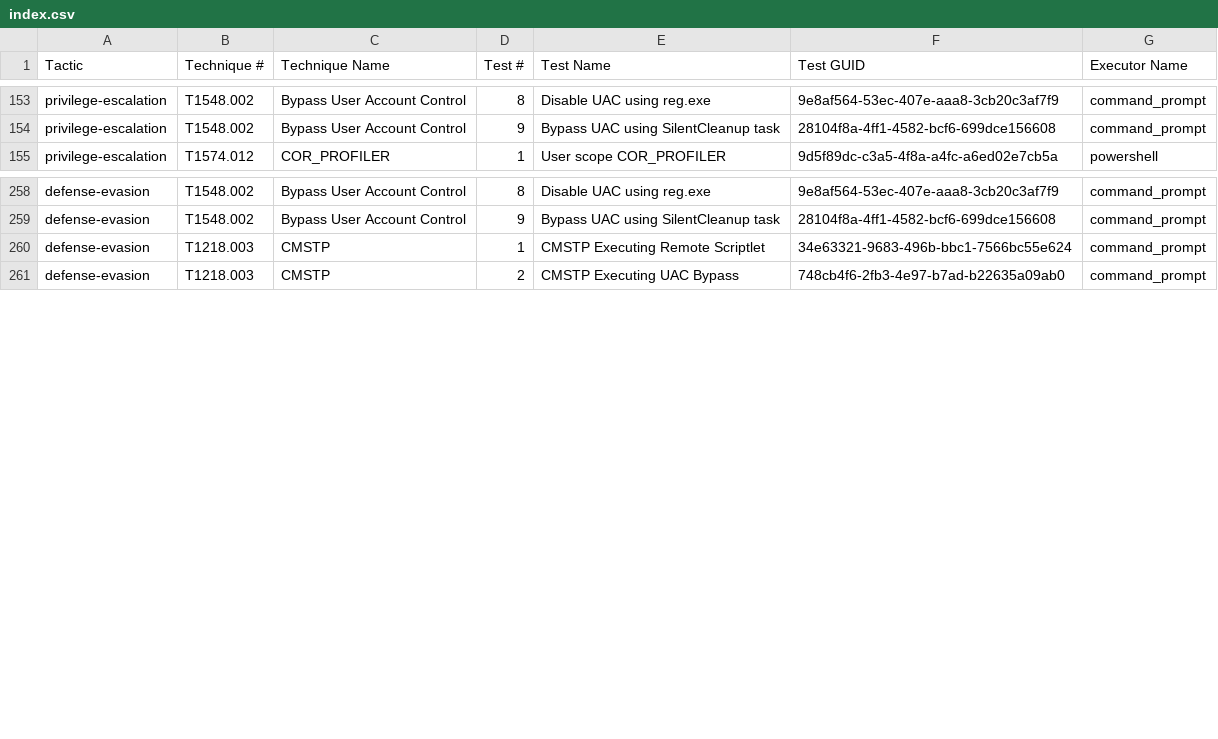
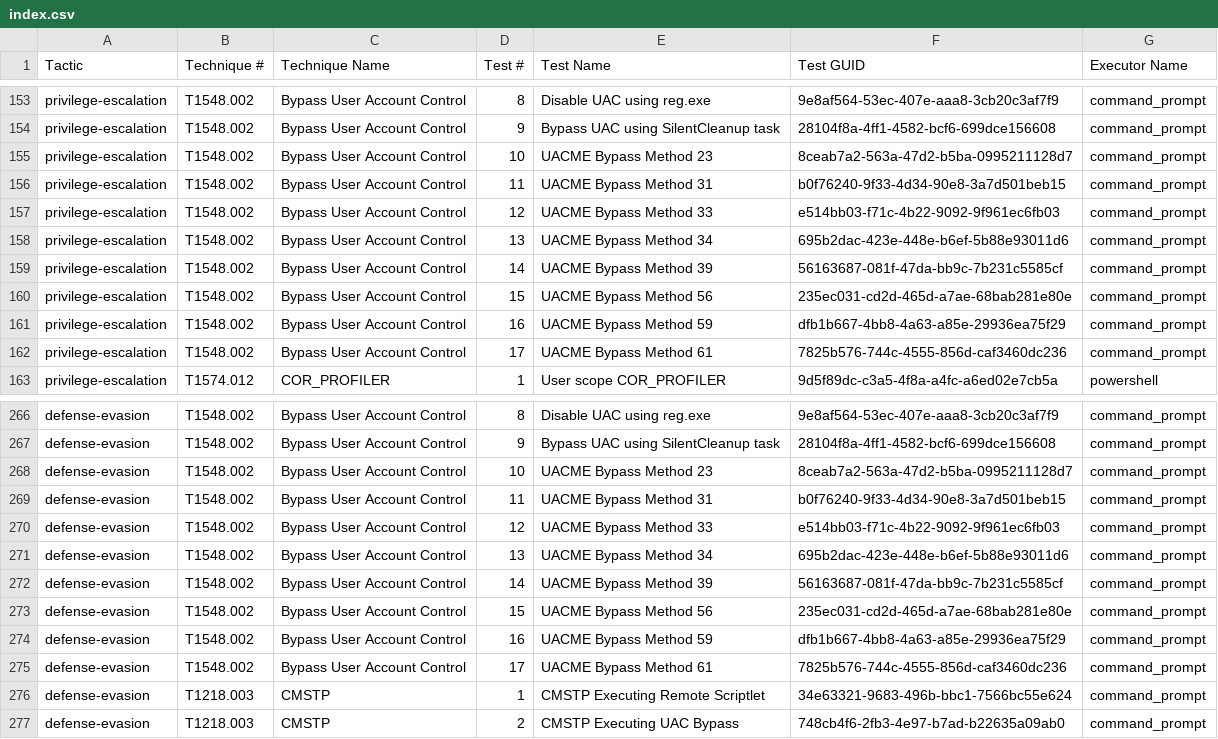
Before and after one commit to redcanaryco/atomic-red-team, a CSV file: atomics/Indexes/Indexes-CSV/index.csv, drawn as a sheet; only a part is shown, gaps mark what is left out.

Commit message:
Generate docs from job=generate_and_commit_guids_and_docs branch=master [skip ci]

```diff
--- a/atomics/Indexes/Indexes-CSV/index.csv
+++ b/atomics/Indexes/Indexes-CSV/index.csv
@@ -154,2 +154,10 @@ privilege-escalation,T1548.002,Bypass User Account Control,8,Disable UAC using r
 privilege-escalation,T1548.002,Bypass User Account Control,9,Bypass UAC using SilentCleanup task,28104f8a-4ff1-4582-bcf6-699dce156608,command_prompt
+privilege-escalation,T1548.002,Bypass User Account Control,10,UACME Bypass Method 23,8ceab7a2-563a-47d2-b5ba-0995211128d7,command_prompt
+privilege-escalation,T1548.002,Bypass User Account Control,11,UACME Bypass Method 31,b0f76240-9f33-4d34-90e8-3a7d501beb15,command_prompt
+privilege-escalation,T1548.002,Bypass User Account Control,12,UACME Bypass Method 33,e514bb03-f71c-4b22-9092-9f961ec6fb03,command_prompt
+privilege-escalation,T1548.002,Bypass User Account Control,13,UACME Bypass Method 34,695b2dac-423e-448e-b6ef-5b88e93011d6,command_prompt
+privilege-escalation,T1548.002,Bypass User Account Control,14,UACME Bypass Method 39,56163687-081f-47da-bb9c-7b231c5585cf,command_prompt
+privilege-escalation,T1548.002,Bypass User Account Control,15,UACME Bypass Method 56,235ec031-cd2d-465d-a7ae-68bab281e80e,command_prompt
+privilege-escalation,T1548.002,Bypass User Account Control,16,UACME Bypass Method 59,dfb1b667-4bb8-4a63-a85e-29936ea75f29,command_prompt
+privilege-escalation,T1548.002,Bypass User Account Control,17,UACME Bypass Method 61,7825b576-744c-4555-856d-caf3460dc236,command_prompt
 privilege-escalation,T1574.012,COR_PROFILER,1,User scope COR_PROFILER,9d5f89dc-c3a5-4f8a-a4fc-a6ed02e7cb5a,powershell
@@ -259,2 +267,10 @@ defense-evasion,T1548.002,Bypass User Account Control,8,Disable UAC using reg.ex
 defense-evasion,T1548.002,Bypass User Account Control,9,Bypass UAC using SilentCleanup task,28104f8a-4ff1-4582-bcf6-699dce156608,command_prompt
+defense-evasion,T1548.002,Bypass User Account Control,10,UACME Bypass Method 23,8ceab7a2-563a-47d2-b5ba-0995211128d7,command_prompt
+defense-evasion,T1548.002,Bypass User Account Control,11,UACME Bypass Method 31,b0f76240-9f33-4d34-90e8-3a7d501beb15,command_prompt
+defense-evasion,T1548.002,Bypass User Account Control,12,UACME Bypass Method 33,e514bb03-f71c-4b22-9092-9f961ec6fb03,command_prompt
+defense-evasion,T1548.002,Bypass User Account Control,13,UACME Bypass Method 34,695b2dac-423e-448e-b6ef-5b88e93011d6,command_prompt
+defense-evasion,T1548.002,Bypass User Account Control,14,UACME Bypass Method 39,56163687-081f-47da-bb9c-7b231c5585cf,command_prompt
+defense-evasion,T1548.002,Bypass User Account Control,15,UACME Bypass Method 56,235ec031-cd2d-465d-a7ae-68bab281e80e,command_prompt
+defense-evasion,T1548.002,Bypass User Account Control,16,UACME Bypass Method 59,dfb1b667-4bb8-4a63-a85e-29936ea75f29,command_prompt
+defense-evasion,T1548.002,Bypass User Account Control,17,UACME Bypass Method 61,7825b576-744c-4555-856d-caf3460dc236,command_prompt
 defense-evasion,T1218.003,CMSTP,1,CMSTP Executing Remote Scriptlet,34e63321-9683-496b-bbc1-7566bc55e624,command_prompt
```
Also changed, not shown: atomics/Indexes/Indexes-CSV/windows-index.csv, 4 other files.
